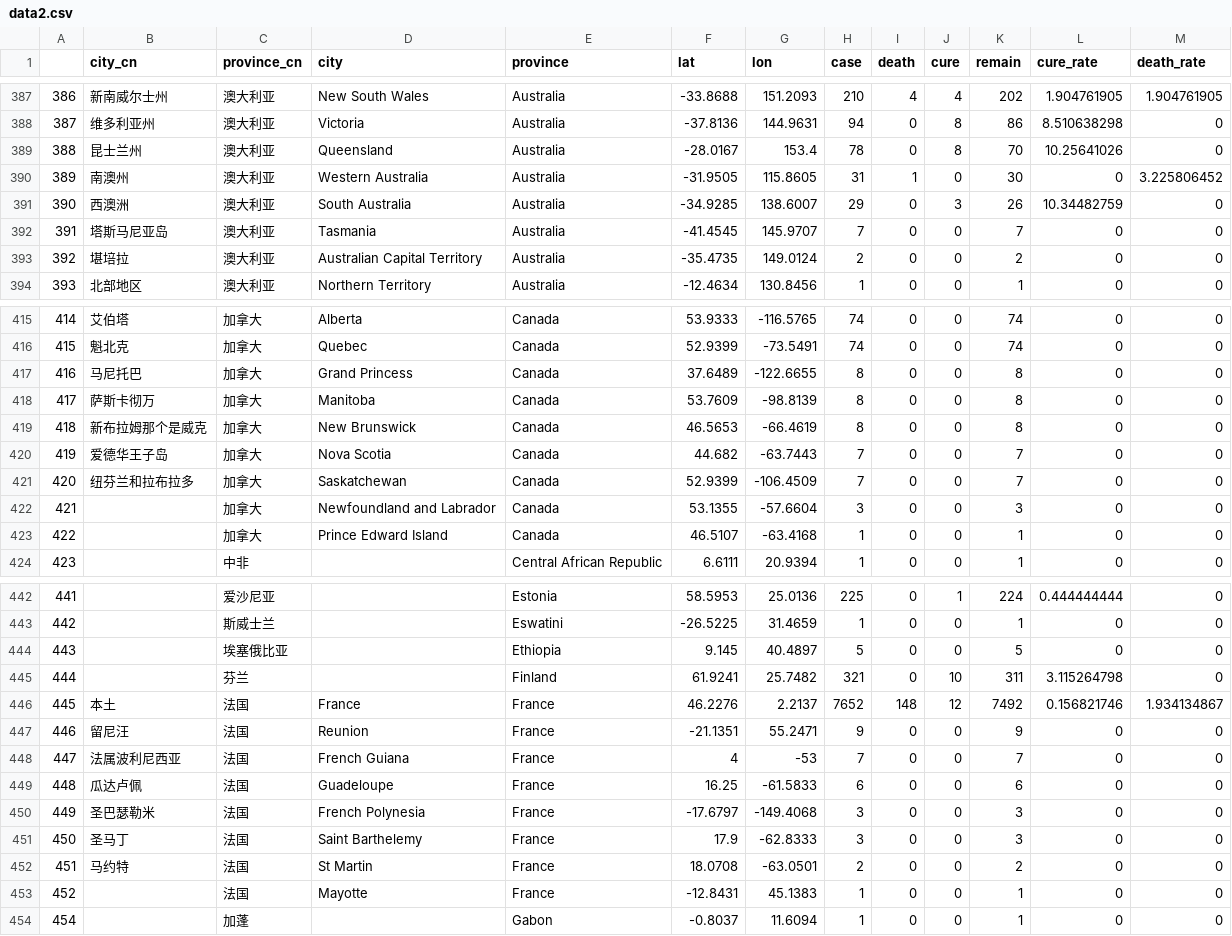
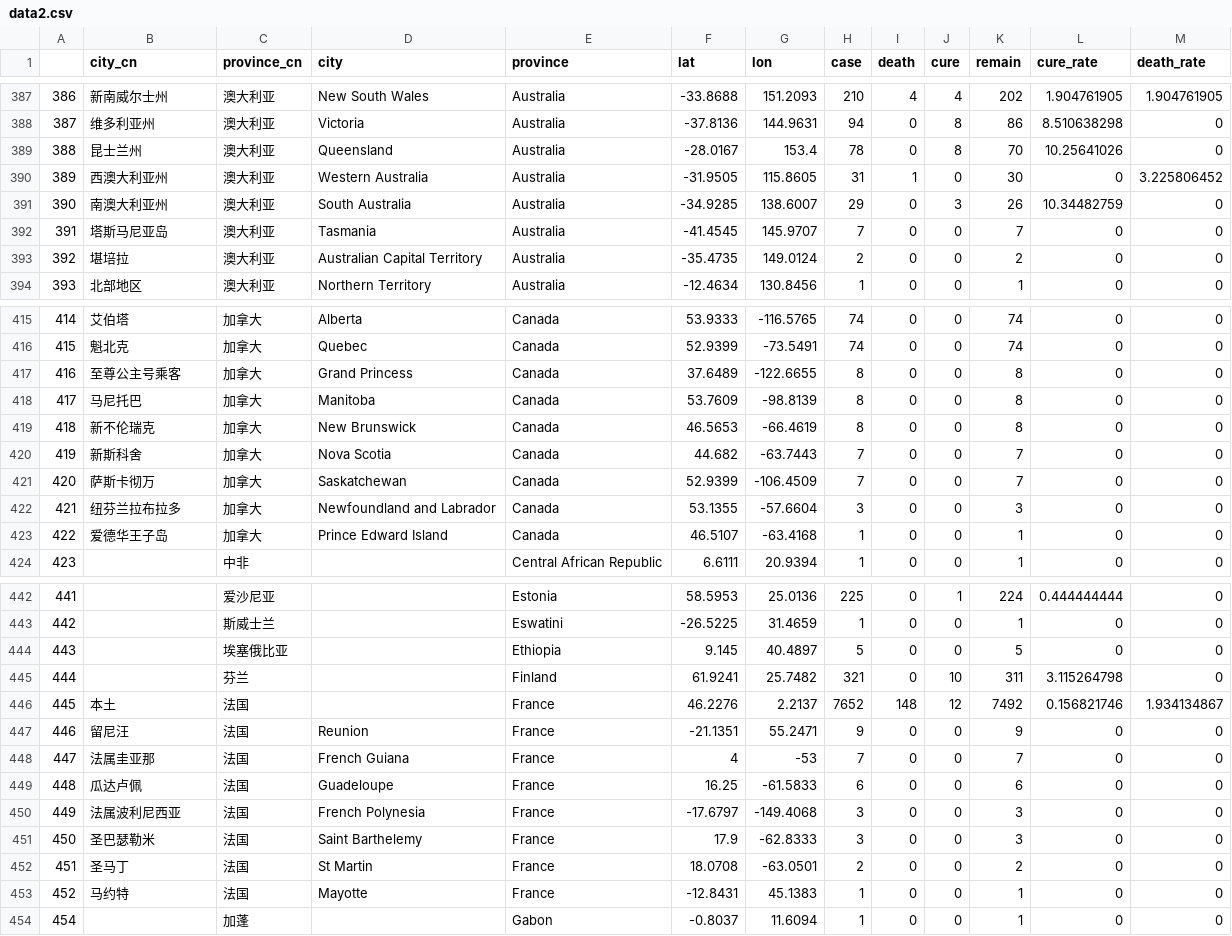
Before and after one commit to yeshancqcq/yeshancqcq.github.io, a CSV file: ncov/data/data2.csv, drawn as a sheet; only a part is shown, gaps mark what is left out.

```diff
--- a/ncov/data/data2.csv
+++ b/ncov/data/data2.csv
@@ -389,4 +389,4 @@
 388,昆士兰州,澳大利亚,Queensland,Australia,-28.0167,153.4,78,0,8,70,10.25641026,0
-389,南澳州,澳大利亚,Western Australia,Australia,-31.9505,115.8605,31,1,0,30,0,3.225806452
-390,西澳洲,澳大利亚,South Australia,Australia,-34.9285,138.6007,29,0,3,26,10.34482759,0
+389,西澳大利亚州,澳大利亚,Western Australia,Australia,-31.9505,115.8605,31,1,0,30,0,3.225806452
+390,南澳大利亚州,澳大利亚,South Australia,Australia,-34.9285,138.6007,29,0,3,26,10.34482759,0
 391,塔斯马尼亚岛,澳大利亚,Tasmania,Australia,-41.4545,145.9707,7,0,0,7,0,0
@@ -416,9 +416,9 @@
 415,魁北克,加拿大,Quebec,Canada,52.9399,-73.5491,74,0,0,74,0,0
-416,马尼托巴,加拿大,Grand Princess,Canada,37.6489,-122.6655,8,0,0,8,0,0
-417,萨斯卡彻万,加拿大,Manitoba,Canada,53.7609,-98.8139,8,0,0,8,0,0
-418,新布拉姆那个是威克,加拿大,New Brunswick,Canada,46.5653,-66.4619,8,0,0,8,0,0
-419,爱德华王子岛,加拿大,Nova Scotia,Canada,44.682,-63.7443,7,0,0,7,0,0
-420,纽芬兰和拉布拉多,加拿大,Saskatchewan,Canada,52.9399,-106.4509,7,0,0,7,0,0
-421,,加拿大,Newfoundland and Labrador,Canada,53.1355,-57.6604,3,0,0,3,0,0
-422,,加拿大,Prince Edward Island,Canada,46.5107,-63.4168,1,0,0,1,0,0
+416,至尊公主号乘客,加拿大,Grand Princess,Canada,37.6489,-122.6655,8,0,0,8,0,0
+417,马尼托巴,加拿大,Manitoba,Canada,53.7609,-98.8139,8,0,0,8,0,0
+418,新不伦瑞克,加拿大,New Brunswick,Canada,46.5653,-66.4619,8,0,0,8,0,0
+419,新斯科舍,加拿大,Nova Scotia,Canada,44.682,-63.7443,7,0,0,7,0,0
+420,萨斯卡彻万,加拿大,Saskatchewan,Canada,52.9399,-106.4509,7,0,0,7,0,0
+421,纽芬兰拉布拉多,加拿大,Newfoundland and Labrador,Canada,53.1355,-57.6604,3,0,0,3,0,0
+422,爱德华王子岛,加拿大,Prince Edward Island,Canada,46.5107,-63.4168,1,0,0,1,0,0
 423,,中非,,Central African Republic,6.6111,20.9394,1,0,0,1,0,0
@@ -445,10 +445,10 @@
 444,,芬兰,,Finland,61.9241,25.7482,321,0,10,311,3.115264798,0
-445,本土,法国,France,France,46.2276,2.2137,7652,148,12,7492,0.156821746,1.934134867
+445,本土,法国,,France,46.2276,2.2137,7652,148,12,7492,0.156821746,1.934134867
 446,留尼汪,法国,Reunion,France,-21.1351,55.2471,9,0,0,9,0,0
-447,法属波利尼西亚,法国,French Guiana,France,4,-53,7,0,0,7,0,0
+447,法属圭亚那,法国,French Guiana,France,4,-53,7,0,0,7,0,0
 448,瓜达卢佩,法国,Guadeloupe,France,16.25,-61.5833,6,0,0,6,0,0
-449,圣巴瑟勒米,法国,French Polynesia,France,-17.6797,-149.4068,3,0,0,3,0,0
-450,圣马丁,法国,Saint Barthelemy,France,17.9,-62.8333,3,0,0,3,0,0
-451,马约特,法国,St Martin,France,18.0708,-63.0501,2,0,0,2,0,0
-452,,法国,Mayotte,France,-12.8431,45.1383,1,0,0,1,0,0
+449,法属波利尼西亚,法国,French Polynesia,France,-17.6797,-149.4068,3,0,0,3,0,0
+450,圣巴瑟勒米,法国,Saint Barthelemy,France,17.9,-62.8333,3,0,0,3,0,0
+451,圣马丁,法国,St Martin,France,18.0708,-63.0501,2,0,0,2,0,0
+452,马约特,法国,Mayotte,France,-12.8431,45.1383,1,0,0,1,0,0
 454,,加蓬,,Gabon,-0.8037,11.6094,1,0,0,1,0,0
```
Also changed, not shown: ncov/data/data4.csv, 1 other file.
